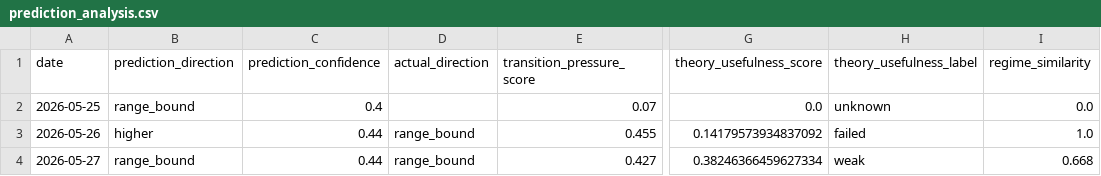
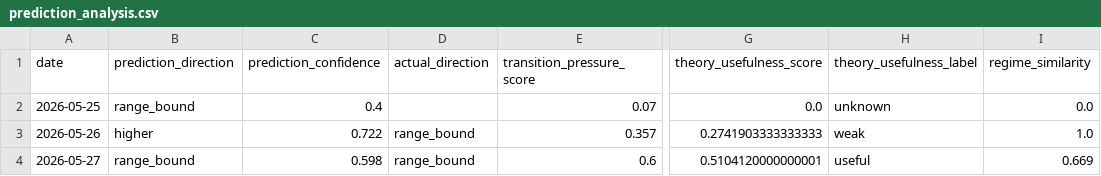
Before and after one commit to h-j/dp-core-phase1-substrate-v3, a CSV file: market/replay/output/prediction_analysis.csv, drawn as a sheet; only a part is shown, gaps mark what is left out; the diff names each change by its address in the sheet, - before the commit and + after, or states it on an @@ line.

```diff
--- a/market/replay/output/prediction_analysis.csv
+++ b/market/replay/output/prediction_analysis.csv
-C3 (prediction_confidence): 0.44
+C3 (prediction_confidence): 0.722
-E3 (transition_pressure_score): 0.455
+E3 (transition_pressure_score): 0.357
-G3 (theory_usefulness_score): 0.14179573934837092
+G3 (theory_usefulness_score): 0.2741903333333333
-H3 (theory_usefulness_label): failed
+H3 (theory_usefulness_label): weak
-C4 (prediction_confidence): 0.44
+C4 (prediction_confidence): 0.598
-E4 (transition_pressure_score): 0.427
+E4 (transition_pressure_score): 0.6
-G4 (theory_usefulness_score): 0.38246366459627334
+G4 (theory_usefulness_score): 0.5104120000000001
-H4 (theory_usefulness_label): weak
+H4 (theory_usefulness_label): useful
-I4 (regime_similarity): 0.668
+I4 (regime_similarity): 0.669
```
Also changed, not shown: 21 other files.
